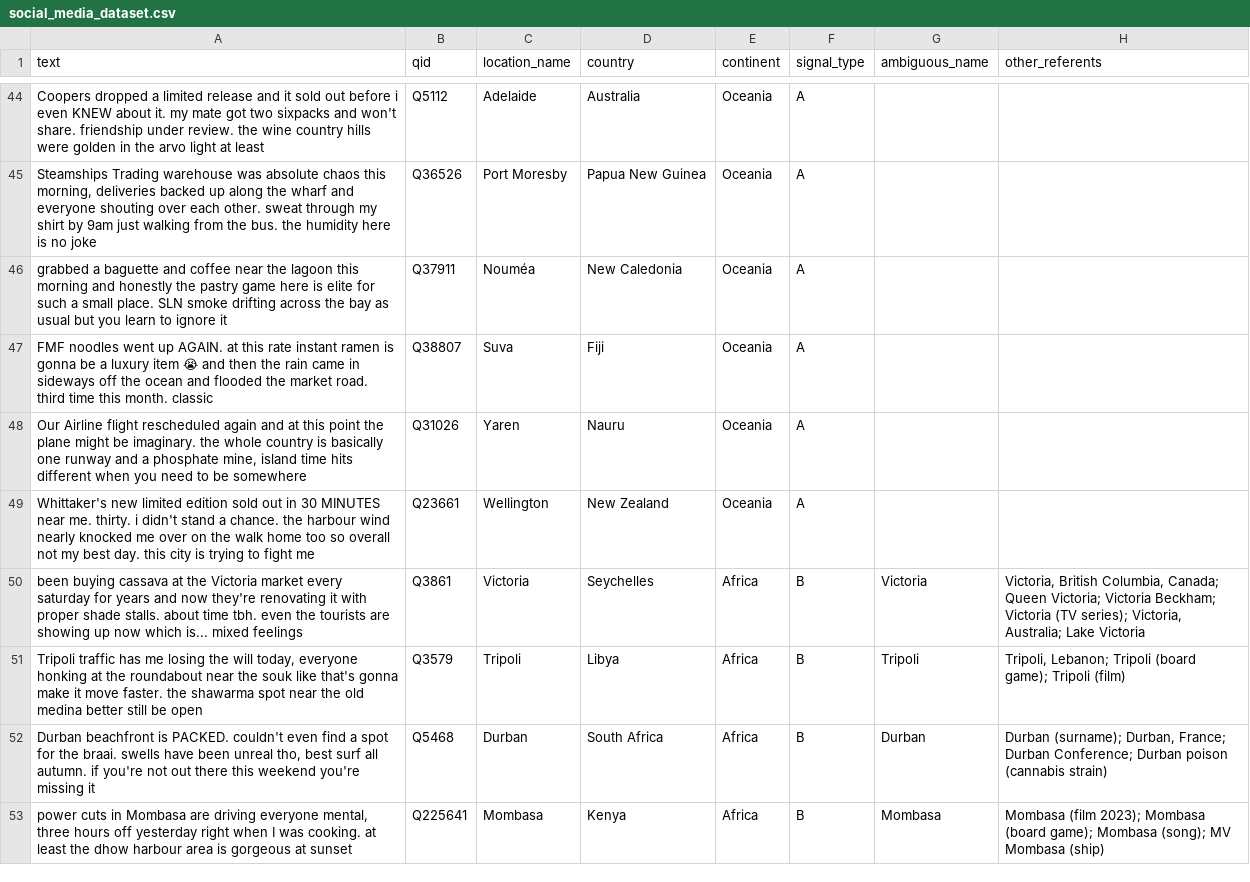
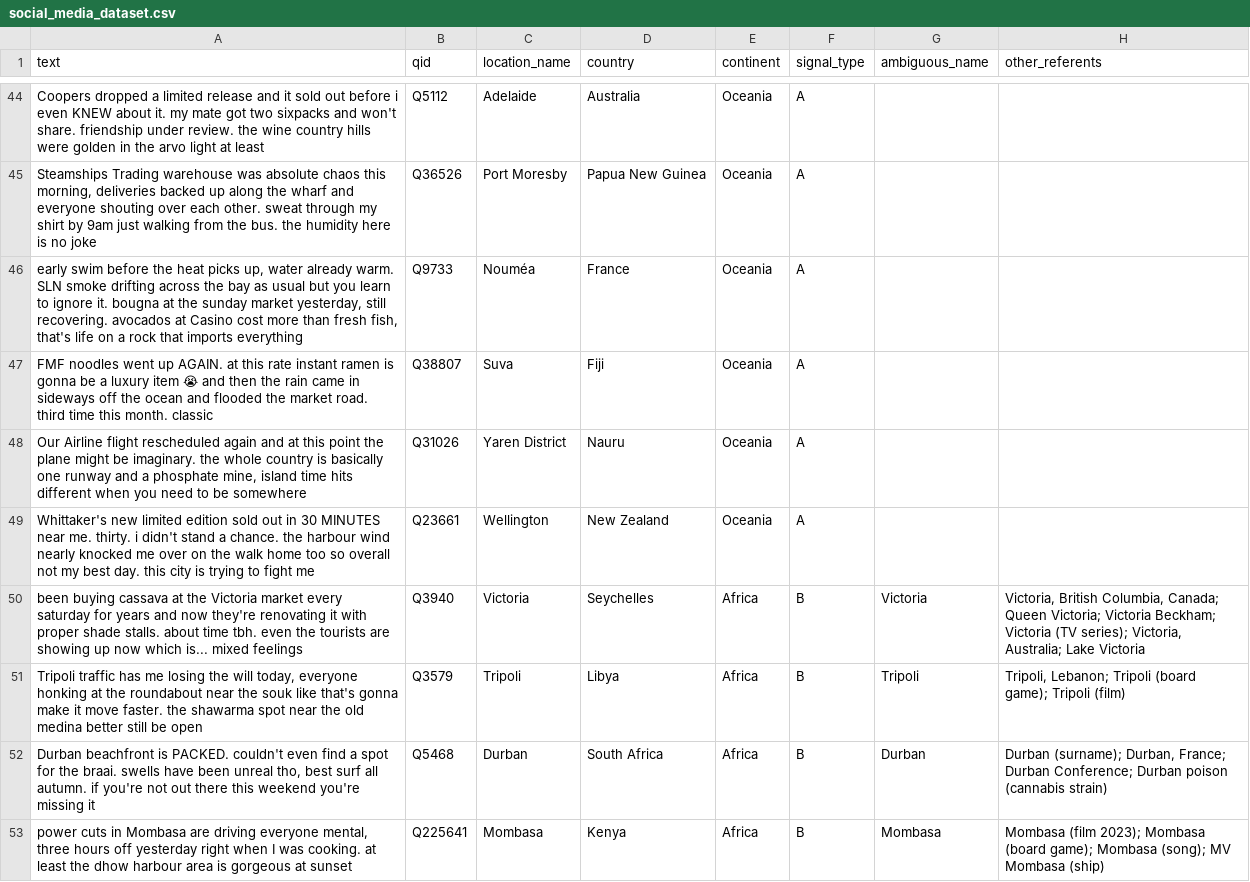
Before and after one commit to AdelPaly/Thesis, a CSV file: src/social_media_dataset.csv, drawn as a sheet; only a part is shown, gaps mark what is left out; the diff covers the shown part only.

```diff
--- a/src/social_media_dataset.csv
+++ b/src/social_media_dataset.csv
@@ -46 +46 @@
-"grabbed a baguette and coffee near the lagoon this morning and honestly the pastry game here is elite for such a small place. SLN smoke drifting across the bay as usual but you learn to ignore it","Q37911","Nouméa","New Caledonia","Oceania","A","",""
+"early swim before the heat picks up, water already warm. SLN smoke drifting across the bay as usual but you learn to ignore it. bougna at the sunday market yesterday, still recovering. avocados at Casino cost more than fresh fish, that's life on a rock that imports everything",Q9733,Nouméa,France,Oceania,A,,
@@ -48 +48 @@
-"Our Airline flight rescheduled again and at this point the plane might be imaginary. the whole country is basically one runway and a phosphate mine, island time hits different when you need to be somewhere","Q31026","Yaren","Nauru","Oceania","A","",""
+"Our Airline flight rescheduled again and at this point the plane might be imaginary. the whole country is basically one runway and a phosphate mine, island time hits different when you need to be somewhere",Q31026,Yaren District,Nauru,Oceania,A,,
@@ -50 +50 @@
-"been buying cassava at the Victoria market every saturday for years and now they're renovating it with proper shade stalls. about time tbh. even the tourists are showing up now which is... mixed feelings","Q3861","Victoria","Seychelles","Africa","B","Victoria","Victoria, British Columbia, Canada; Queen Victoria; Victoria Beckham; Victoria (TV series); Victoria, Australia; Lake Victoria"
+been buying cassava at the Victoria market every saturday for years and now they're renovating it with proper shade stalls. about time tbh. even the tourists are showing up now which is... mixed feelings,Q3940,Victoria,Seychelles,Africa,B,Victoria,"Victoria, British Columbia, Canada; Queen Victoria; Victoria Beckham; Victoria (TV series); Victoria, Australia; Lake Victoria"
```
Also changed, not shown: 7 edited cells elsewhere in this file, src/journalistic_dataset.csv, src/social_media_noisy.csv, 24 other files.
